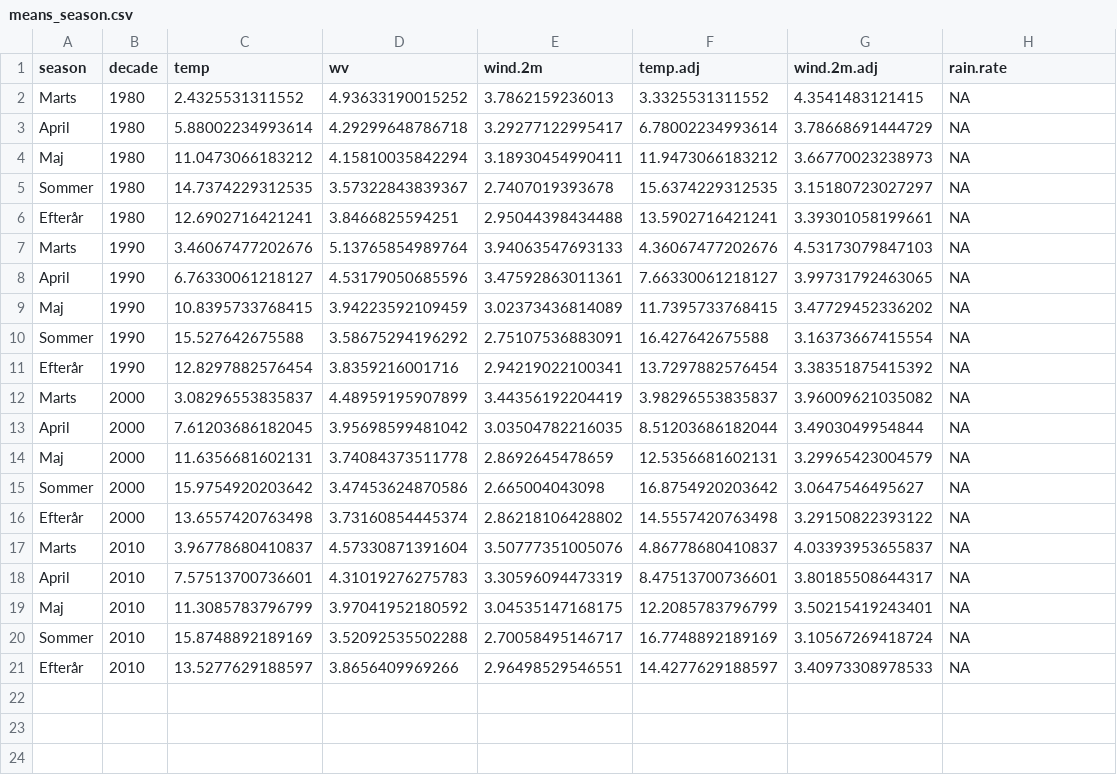
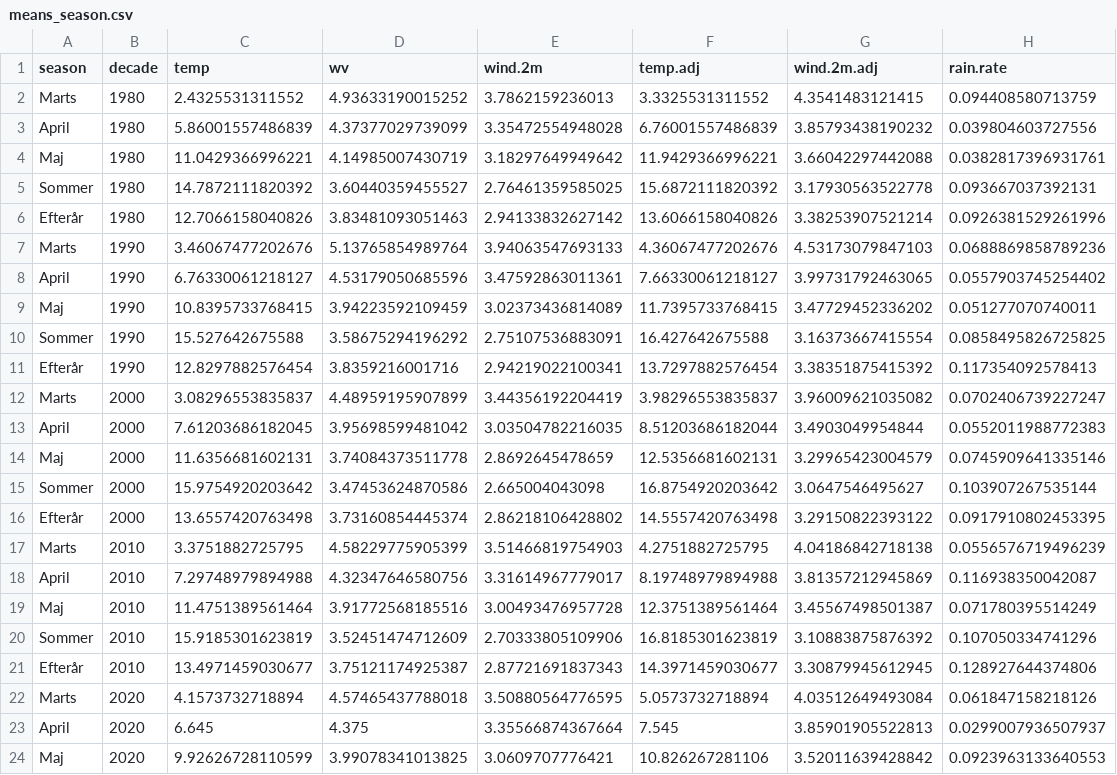
Before and after one commit to AU-BCE-EE/AU-MHB, a CSV file: weather_daily/output/means_season.csv, drawn as a sheet; only a part is shown; the diff covers the shown part only.

```diff
--- a/weather_daily/output/means_season.csv
+++ b/weather_daily/output/means_season.csv
@@ -1,21 +1,24 @@
 "season","decade","temp","wv","wind.2m","temp.adj","wind.2m.adj","rain.rate"
-"Marts",1980,2.4325531311552,4.93633190015252,3.7862159236013,3.3325531311552,4.3541483121415,NA
-"April",1980,5.88002234993614,4.29299648786718,3.29277122995417,6.78002234993614,3.78668691444729,NA
-"Maj",1980,11.0473066183212,4.15810035842294,3.18930454990411,11.9473066183212,3.66770023238973,NA
-"Sommer",1980,14.7374229312535,3.57322843839367,2.7407019393678,15.6374229312535,3.15180723027297,NA
-"Efterår",1980,12.6902716421241,3.8466825594251,2.95044398434488,13.5902716421241,3.39301058199661,NA
-"Marts",1990,3.46067477202676,5.13765854989764,3.94063547693133,4.36067477202676,4.53173079847103,NA
-"April",1990,6.76330061218127,4.53179050685596,3.47592863011361,7.66330061218127,3.99731792463065,NA
-"Maj",1990,10.8395733768415,3.94223592109459,3.02373436814089,11.7395733768415,3.47729452336202,NA
-"Sommer",1990,15.527642675588,3.58675294196292,2.75107536883091,16.427642675588,3.16373667415554,NA
-"Efterår",1990,12.8297882576454,3.8359216001716,2.94219022100341,13.7297882576454,3.38351875415392,NA
-"Marts",2000,3.08296553835837,4.48959195907899,3.44356192204419,3.98296553835837,3.96009621035082,NA
-"April",2000,7.61203686182045,3.95698599481042,3.03504782216035,8.51203686182044,3.4903049954844,NA
-"Maj",2000,11.6356681602131,3.74084373511778,2.8692645478659,12.5356681602131,3.29965423004579,NA
-"Sommer",2000,15.9754920203642,3.47453624870586,2.665004043098,16.8754920203642,3.0647546495627,NA
-"Efterår",2000,13.6557420763498,3.73160854445374,2.86218106428802,14.5557420763498,3.29150822393122,NA
-"Marts",2010,3.96778680410837,4.57330871391604,3.50777351005076,4.86778680410837,4.03393953655837,NA
-"April",2010,7.57513700736601,4.31019276275783,3.30596094473319,8.47513700736601,3.80185508644317,NA
-"Maj",2010,11.3085783796799,3.97041952180592,3.04535147168175,12.2085783796799,3.50215419243401,NA
-"Sommer",2010,15.8748892189169,3.52092535502288,2.70058495146717,16.7748892189169,3.10567269418724,NA
-"Efterår",2010,13.5277629188597,3.8656409969266,2.96498529546551,14.4277629188597,3.40973308978533,NA
+"Marts",1980,2.4325531311552,4.93633190015252,3.7862159236013,3.3325531311552,4.3541483121415,0.094408580713759
+"April",1980,5.86001557486839,4.37377029739099,3.35472554948028,6.76001557486839,3.85793438190232,0.039804603727556
+"Maj",1980,11.0429366996221,4.14985007430719,3.18297649949642,11.9429366996221,3.66042297442088,0.0382817396931761
+"Sommer",1980,14.7872111820392,3.60440359455527,2.76461359585025,15.6872111820392,3.17930563522778,0.093667037392131
+"Efterår",1980,12.7066158040826,3.83481093051463,2.94133832627142,13.6066158040826,3.38253907521214,0.0926381529261996
+"Marts",1990,3.46067477202676,5.13765854989764,3.94063547693133,4.36067477202676,4.53173079847103,0.0688869858789236
+"April",1990,6.76330061218127,4.53179050685596,3.47592863011361,7.66330061218127,3.99731792463065,0.0557903745254402
+"Maj",1990,10.8395733768415,3.94223592109459,3.02373436814089,11.7395733768415,3.47729452336202,0.051277070740011
+"Sommer",1990,15.527642675588,3.58675294196292,2.75107536883091,16.427642675588,3.16373667415554,0.0858495826725825
+"Efterår",1990,12.8297882576454,3.8359216001716,2.94219022100341,13.7297882576454,3.38351875415392,0.117354092578413
+"Marts",2000,3.08296553835837,4.48959195907899,3.44356192204419,3.98296553835837,3.96009621035082,0.0702406739227247
+"April",2000,7.61203686182045,3.95698599481042,3.03504782216035,8.51203686182044,3.4903049954844,0.0552011988772383
+"Maj",2000,11.6356681602131,3.74084373511778,2.8692645478659,12.5356681602131,3.29965423004579,0.0745909641335146
+"Sommer",2000,15.9754920203642,3.47453624870586,2.665004043098,16.8754920203642,3.0647546495627,0.103907267535144
+"Efterår",2000,13.6557420763498,3.73160854445374,2.86218106428802,14.5557420763498,3.29150822393122,0.0917910802453395
+"Marts",2010,3.3751882725795,4.58229775905399,3.51466819754903,4.2751882725795,4.04186842718138,0.0556576719496239
+"April",2010,7.29748979894988,4.32347646580756,3.31614967779017,8.19748979894988,3.81357212945869,0.116938350042087
+"Maj",2010,11.4751389561464,3.91772568185516,3.00493476957728,12.3751389561464,3.45567498501387,0.071780395514249
+"Sommer",2010,15.9185301623819,3.52451474712609,2.70333805109906,16.8185301623819,3.10883875876392,0.107050334741296
+"Efterår",2010,13.4971459030677,3.75121174925387,2.87721691837343,14.3971459030677,3.30879945612945,0.128927644374806
+"Marts",2020,4.1573732718894,4.57465437788018,3.50880564776595,5.0573732718894,4.03512649493084,0.061847158218126
+"April",2020,6.645,4.375,3.35566874367664,7.545,3.85901905522813,0.0299007936507937
+"Maj",2020,9.92626728110599,3.99078341013825,3.0609707776421,10.826267281106,3.52011639428842,0.0923963133640553
```
Also changed, not shown: 2 added rows elsewhere in this file, weather_daily/output/means.csv, weather_daily/output/stat_tab.csv, 18 other files.
